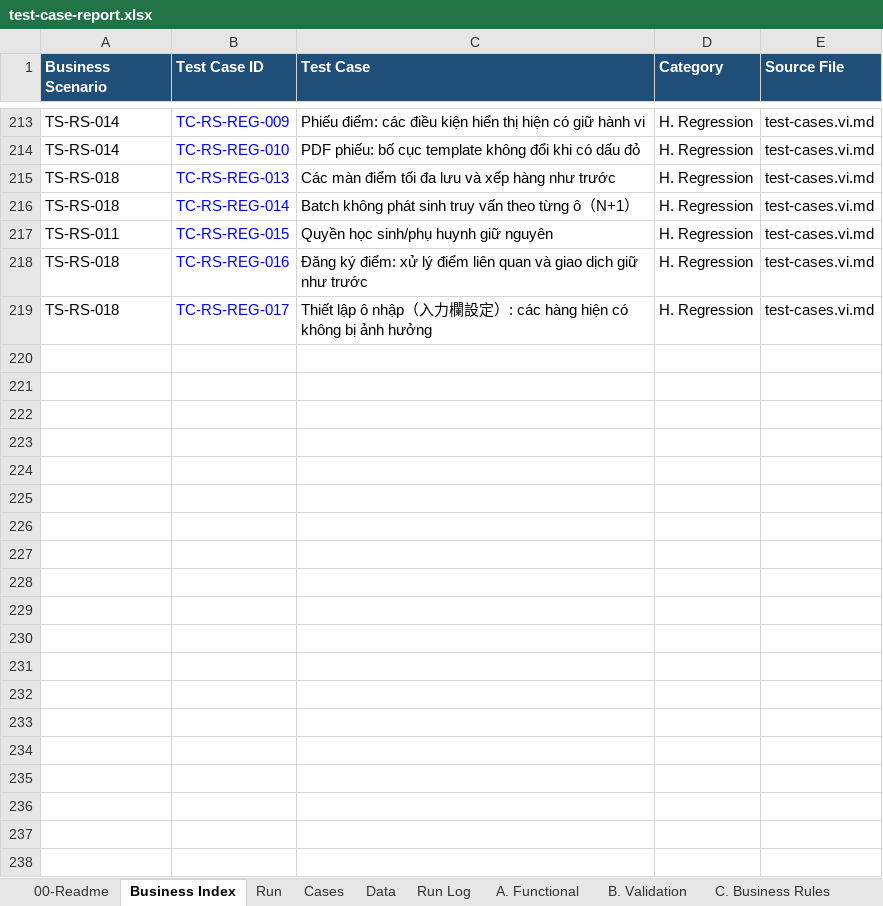
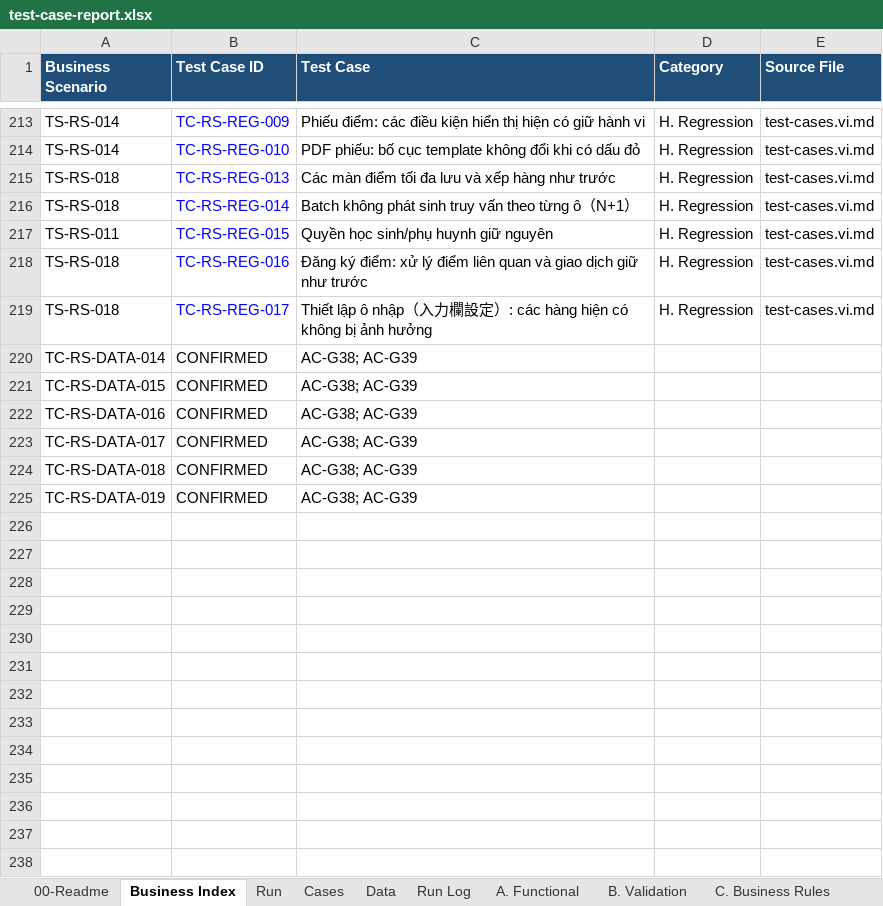
Before and after one commit to TryHand-Co-Ltd/blend-context, an Excel workbook: features/RC-001-red-score/docs/v2/test-spec/test-case-report.xlsx, sheet Business Index, drawn as a sheet; only a part is shown, gaps mark what is left out; values as stored, in another font and other column widths than the file's, no borders; the diff covers the shown part only; the diff names each change by its address in the sheet, - before the commit and + after, or states it on an @@ line.

Commit message:
feat: update test data documentation and add PowerShell script for test spec generation
- Revised test data documentation to include new environment and role entries.
- Added a PowerShell script to validate and publish the RC-001 test-spec workbook with a reproducible manifest.

```diff
--- a/features/RC-001-red-score/docs/v2/test-spec/test-case-report.xlsx (sheet Business Index)
+++ b/features/RC-001-red-score/docs/v2/test-spec/test-case-report.xlsx (sheet Business Index)
+row 220: TC-RS-DATA-014 | CONFIRMED | AC-G38; AC-G39
+row 221: TC-RS-DATA-015 | CONFIRMED | AC-G38; AC-G39
+row 222: TC-RS-DATA-016 | CONFIRMED | AC-G38; AC-G39
+row 223: TC-RS-DATA-017 | CONFIRMED | AC-G38; AC-G39
+row 224: TC-RS-DATA-018 | CONFIRMED | AC-G38; AC-G39
+row 225: TC-RS-DATA-019 | CONFIRMED | AC-G38; AC-G39
+row 226: (empty)
+row 227: (empty)
+row 228: (empty)
+row 229: (empty)
+row 230: (empty)
+row 231: (empty)
+row 232: (empty)
+row 233: (empty)
+row 234: (empty)
+row 235: (empty)
+row 236: (empty)
+row 237: (empty)
+row 238: (empty)
```
Also changed, not shown: 9761 added rows elsewhere in this sheet, sheet Run Log, sheet Cases, sheet Data, sheet G. Data・Persistence, sheet Run, sheet 00-Readme, 5 other files.
